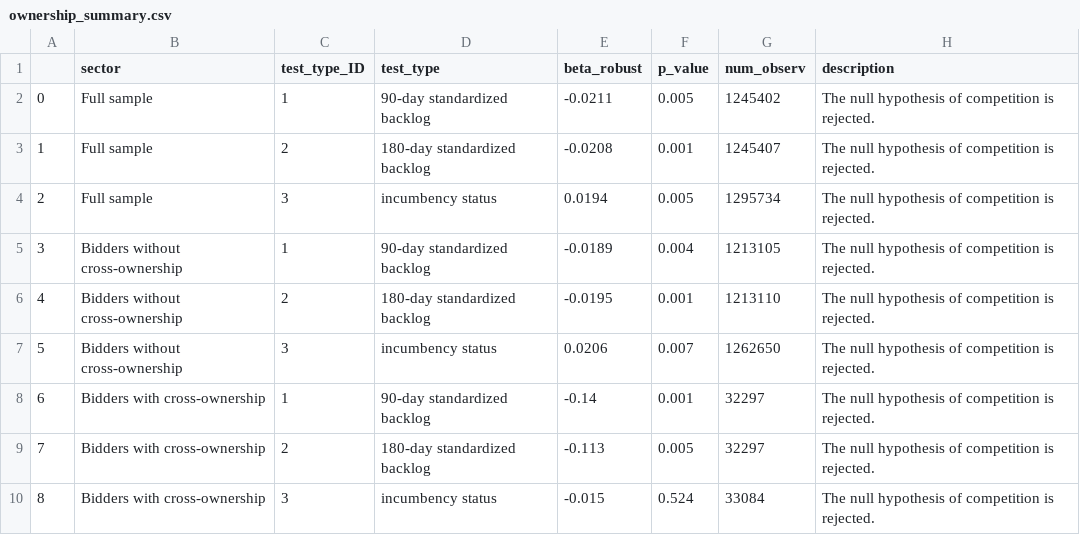
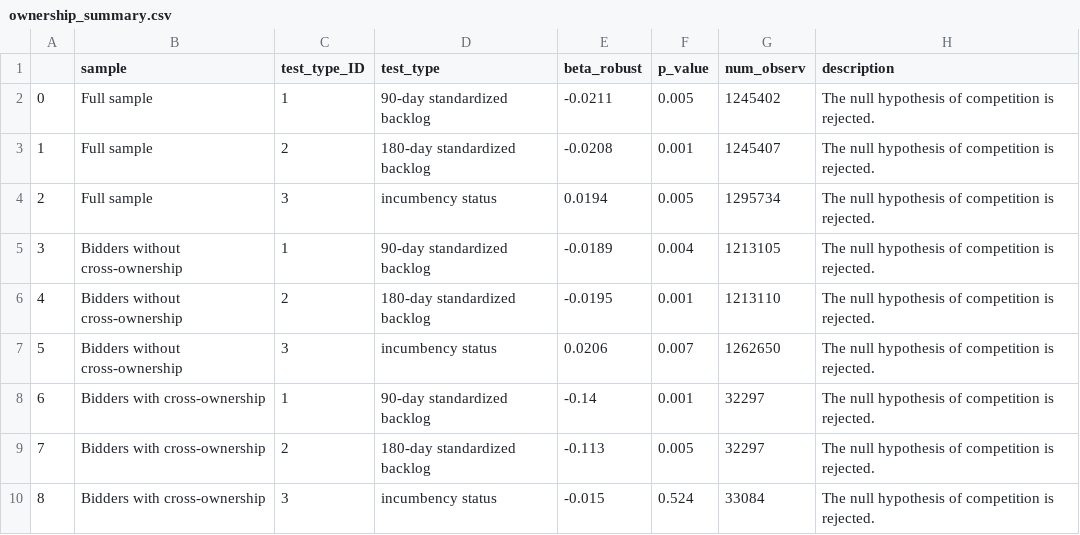
Before and after one commit to LuisEgus/Streamlit---Dashboard, a CSV file: data CHILE/dta/ownership_summary.csv, drawn as a sheet.

Commit message:
Update ownership_summary.csv

```diff
--- a/data CHILE/dta/ownership_summary.csv
+++ b/data CHILE/dta/ownership_summary.csv
@@ -1,2 +1,2 @@
-,sector,test_type_ID,test_type,beta_robust,p_value,num_observ,description
+,sample,test_type_ID,test_type,beta_robust,p_value,num_observ,description
 0,Full sample ,1,90-day standardized backlog,-0.0211,0.005,1245402,The null hypothesis of competition is rejected.
```
